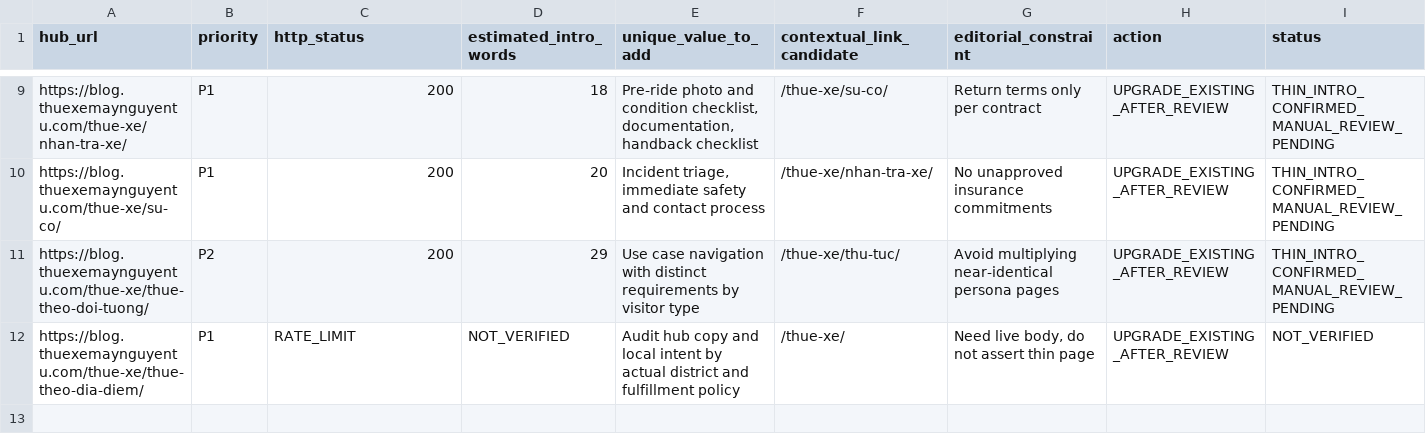
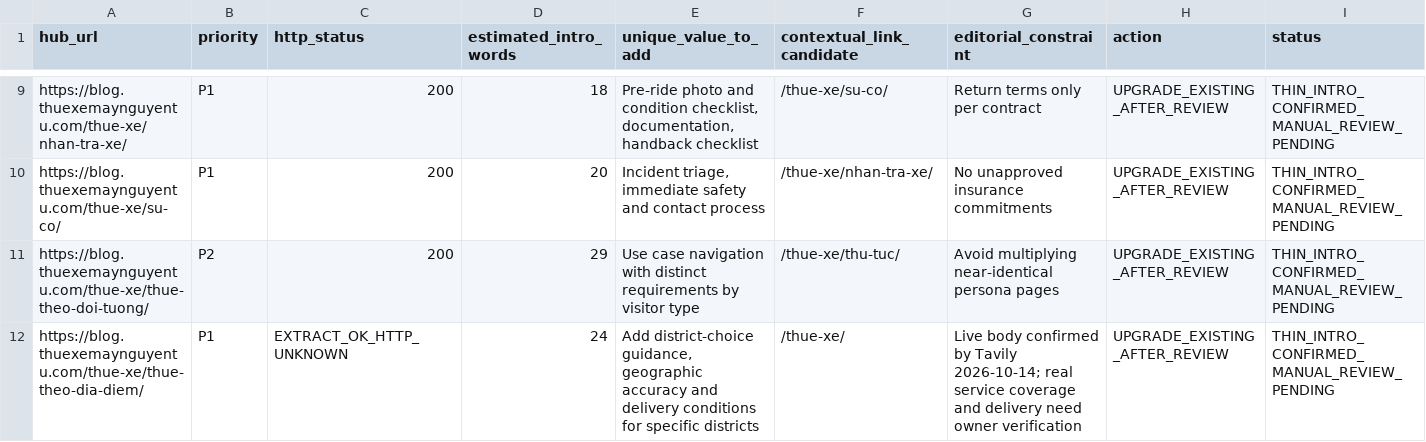
Before and after one commit to thuexemayhanoi/blog, a CSV file: reports/topical-authority/2026-10-13-p1-hub-upgrade-backlog.csv, drawn as a sheet; only a part is shown, gaps mark what is left out; the diff names each change by its address in the sheet, - before the commit and + after, or states it on an @@ line.

Commit message:
audit: verify eleventh commercial hub with Tavily extract

```diff
--- a/reports/topical-authority/2026-10-13-p1-hub-upgrade-backlog.csv
+++ b/reports/topical-authority/2026-10-13-p1-hub-upgrade-backlog.csv
-C12 (http_status): RATE_LIMIT
+C12 (http_status): EXTRACT_OK_HTTP_UNKNOWN
-D12 (estimated_intro_words): NOT_VERIFIED
+D12 (estimated_intro_words): 24
-E12 (unique_value_to_add): Audit hub copy and local intent by actual district and fulfillment policy
+E12 (unique_value_to_add): Add district-choice guidance, geographic accuracy and delivery conditions for specific districts
-G12 (editorial_constraint): Need live body, do not assert thin page
+G12 (editorial_constraint): Live body confirmed by Tavily 2026-10-14; real service coverage and delivery need owner verification
-I12 (status): NOT_VERIFIED
+I12 (status): THIN_INTRO_CONFIRMED_MANUAL_REVIEW_PENDING
```
